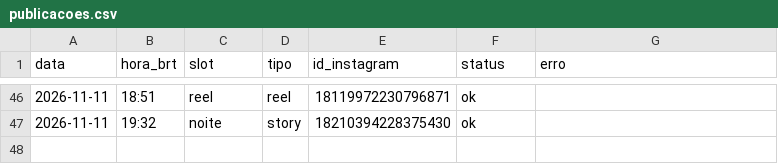
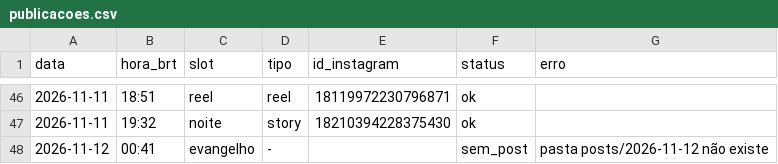
Before and after one commit to pedro-nascimento-line/acta-dei, a CSV file: log/publicacoes.csv, drawn as a sheet; only a part is shown, gaps mark what is left out.

```diff
--- a/log/publicacoes.csv
+++ b/log/publicacoes.csv
@@ -47 +47,2 @@ data,hora_brt,slot,tipo,id_instagram,status,erro
 2026-11-11,19:32,noite,story,18210394228375430,ok,
+2026-11-12,00:41,evangelho,-,,sem_post,pasta posts/2026-11-12 não existe
```
